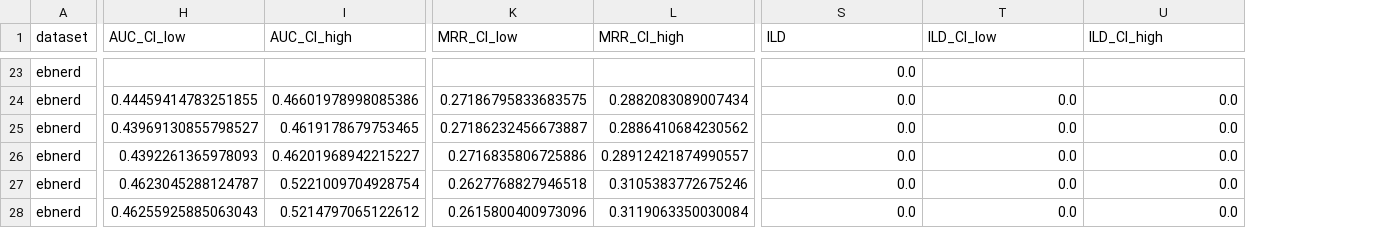
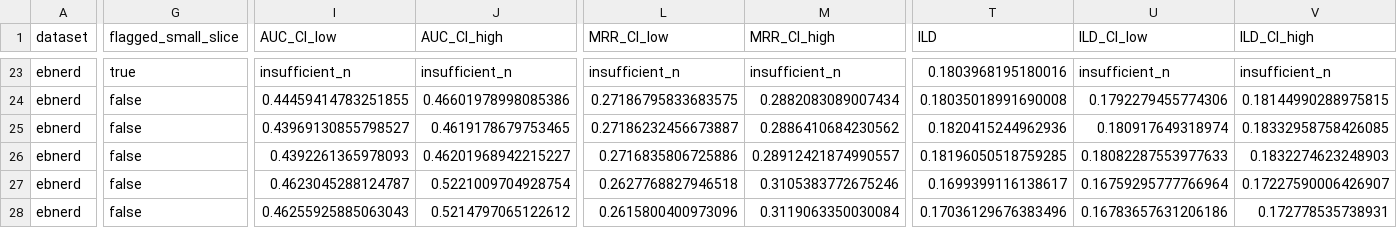
Before and after one commit to shraw06/ire_a1, a CSV file: recsys-ir/results/eval_summary_stripped.csv, drawn as a sheet; only a part is shown, gaps mark what is left out; addresses are those after the commit; the diff covers the shown part only; the diff names each change by its address in the sheet, - before the commit and + after, or states it on an @@ line.

```diff
--- a/recsys-ir/results/eval_summary_stripped.csv
+++ b/recsys-ir/results/eval_summary_stripped.csv
+column G (flagged_small_slice), rows 23-28: true | false | false | false | false | false
-I23 (AUC_CI_low): (empty)
+I23 (AUC_CI_low): insufficient_n
-J23 (AUC_CI_high): (empty)
+J23 (AUC_CI_high): insufficient_n
-L23 (MRR_CI_low): (empty)
+L23 (MRR_CI_low): insufficient_n
-M23 (MRR_CI_high): (empty)
+M23 (MRR_CI_high): insufficient_n
-T23 (ILD): 0.0
+T23 (ILD): 0.1803968195180016
-U23 (ILD_CI_low): (empty)
+U23 (ILD_CI_low): insufficient_n
-V23 (ILD_CI_high): (empty)
+V23 (ILD_CI_high): insufficient_n
-T24 (ILD): 0.0
+T24 (ILD): 0.18035018991690008
-U24 (ILD_CI_low): 0.0
+U24 (ILD_CI_low): 0.1792279455774306
-V24 (ILD_CI_high): 0.0
+V24 (ILD_CI_high): 0.18144990288975815
-T25 (ILD): 0.0
+T25 (ILD): 0.1820415244962936
-U25 (ILD_CI_low): 0.0
+U25 (ILD_CI_low): 0.180917649318974
-V25 (ILD_CI_high): 0.0
+V25 (ILD_CI_high): 0.18332958758426085
-T26 (ILD): 0.0
+T26 (ILD): 0.18196050518759285
-U26 (ILD_CI_low): 0.0
+U26 (ILD_CI_low): 0.18082287553977633
-V26 (ILD_CI_high): 0.0
+V26 (ILD_CI_high): 0.1832274623248903
-T27 (ILD): 0.0
+T27 (ILD): 0.1699399116138617
-U27 (ILD_CI_low): 0.0
+U27 (ILD_CI_low): 0.16759295777766964
-V27 (ILD_CI_high): 0.0
+V27 (ILD_CI_high): 0.17227590006426907
-T28 (ILD): 0.0
+T28 (ILD): 0.17036129676383496
-U28 (ILD_CI_low): 0.0
+U28 (ILD_CI_low): 0.16783657631206186
-V28 (ILD_CI_high): 0.0
+V28 (ILD_CI_high): 0.172778535738931
```
Also changed, not shown: 120 edited cells elsewhere in this file, recsys-ir/results/eval_summary.csv, recsys-ir/results/lexical_vs_semantic.csv, 8 other files.
